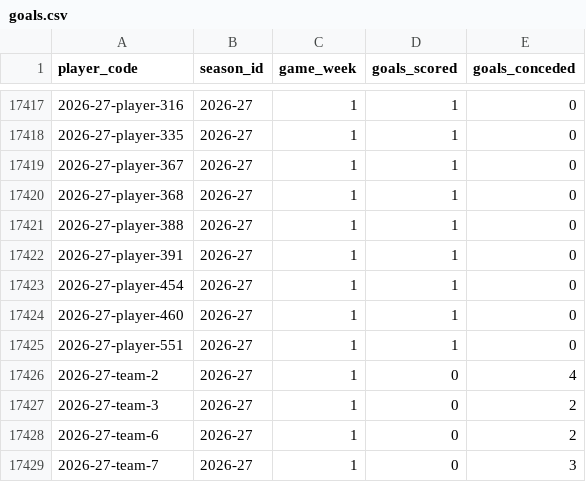
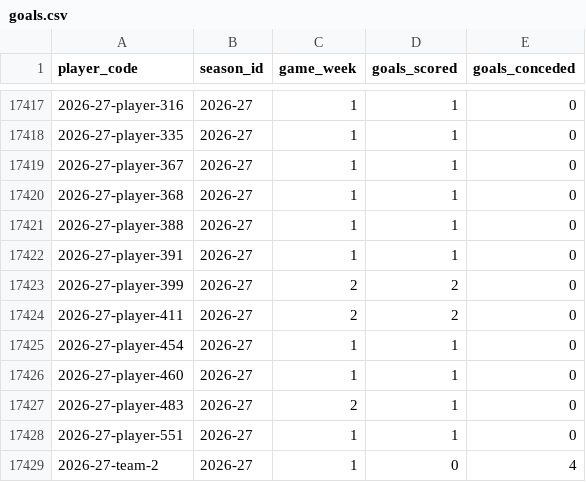
Before and after one commit to ThomasAllan/Select-Fantasy-Football-Auction, a CSV file: data/goals.csv, drawn as a sheet; only a part is shown, gaps mark what is left out; the shorter side is filled out with more unchanged rows; the diff names each change by its address in the sheet, - before the commit and + after, or states it on an @@ line.

```diff
--- a/data/goals.csv
+++ b/data/goals.csv
+row 17423: 2026-27-player-399 | 2026-27 | 2 | 2 | 0
+row 17424: 2026-27-player-411 | 2026-27 | 2 | 2 | 0
+row 17427: 2026-27-player-483 | 2026-27 | 2 | 1 | 0
```
Also changed, not shown: data/seasons.csv, 1 other file.
